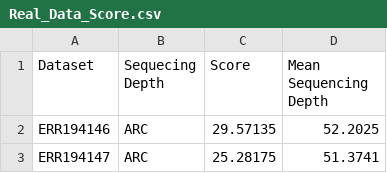
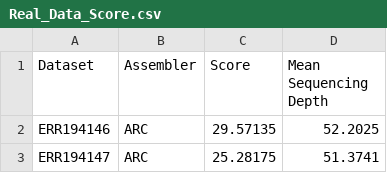
Before and after one commit to Nirmal2310/Mitochondrial_Benchmarking_study, a CSV file: Supplementary Information/Real_Data_Score.csv, drawn as a sheet; only a part is shown.

Commit message:
Update Real_Data_Score.csv

```diff
--- a/Supplementary Information/Real_Data_Score.csv
+++ b/Supplementary Information/Real_Data_Score.csv
@@ -1,2 +1,2 @@
-Dataset,Sequecing Depth,Score,Mean Sequencing Depth
+Dataset,Assembler,Score,Mean Sequencing Depth
 ERR194146,ARC,29.57135,52.2025
```
